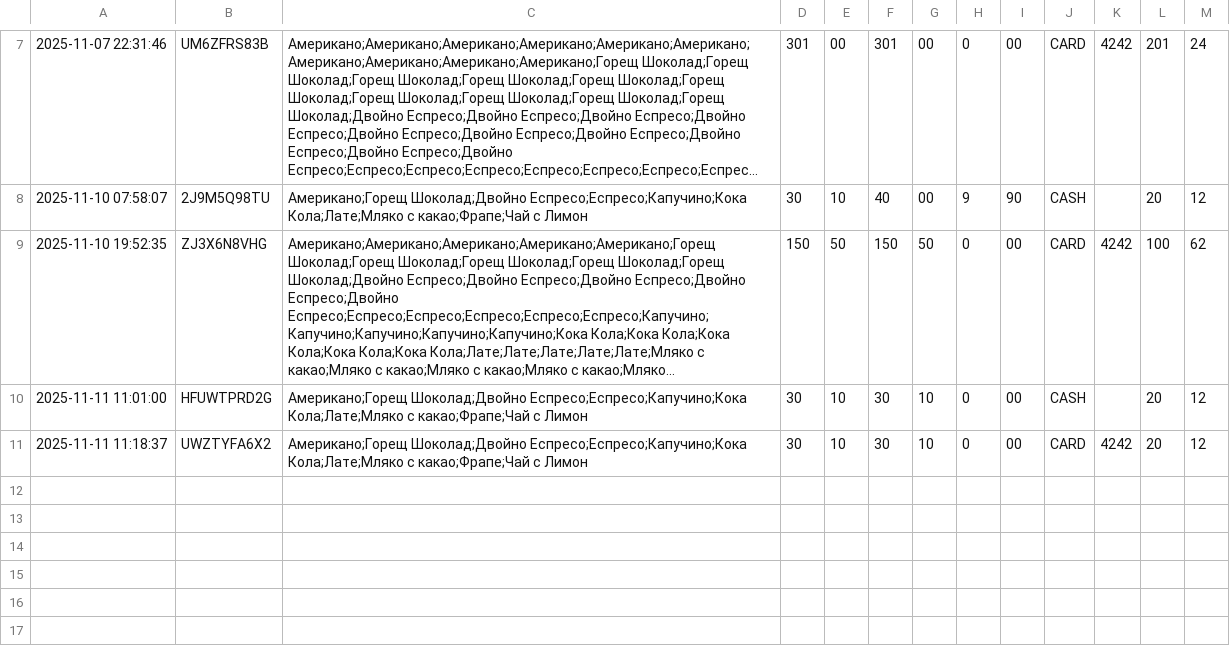
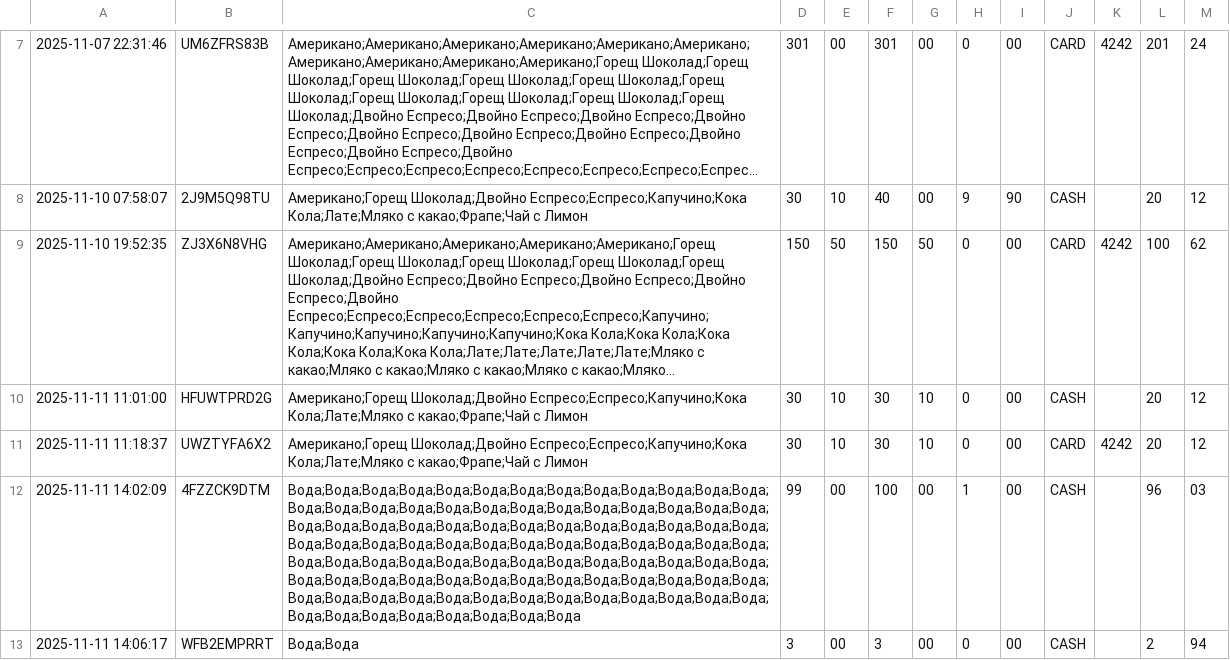
Before and after one commit to Krumqnkata/CoffeeMachine, a CSV file: sales_log.csv, drawn as a sheet; only a part is shown, gaps mark what is left out; long unchanged cells end in ….

```diff
--- a/sales_log.csv
+++ b/sales_log.csv
@@ -11 +11,3 @@
 2025-11-11 11:18:37,UWZTYFA6X2,Американо;Горещ Шоколад;Двойно Еспресо;Еспресо;Капучино;Кока Кола;Лате;Мляко с какао;Фрапе;Чай с Лимон,30,10,30,10,0,00,CARD,4242,20,12
+2025-11-11 14:02:09,4FZZCK9DTM,Вода;Вода;Вода;Вода;Вода;Вода;Вода;Вода;Вода;Вода;Вода;Вода;Вода;Вода;Вода;Вода;Вода;Вода;Вода;Вода;Вода;Вода;Вода;Вода;Вода;Вода;Вода;Вода;Вода;Вода;Вода;Вода;Вода;Вода;Вода;Вода;Вода;Вода;Вода;Вода;Вода;Вода;Вода;Вода;Вода;Вода;Вода;Вода;Вода;Вода;Вода;Вода;Вода;Вода;Вода;Вода;Вода;Вода;Вода;Вода;Вода;Вода;Вода;Вода;Вода;Вода;Вода;Вода;Вода;Вода;Вода;Вода;Вода;Вода;Вода;Вода;Вода;Вода;Вода;Вода;Вода;Вода;Вода;Вода;Вода;Вода;Вода;Вода;Вода;Вода;Вода;Вода;Вода;Вода;Вода;Вода;Вода;Вода;Вода,99,00,100,00,1,00,CASH,,96,03
+2025-11-11 14:06:17,WFB2EMPRRT,Вода;Вода,3,00,3,00,0,00,CASH,,2,94
```
Also changed, not shown: 3 other files.
